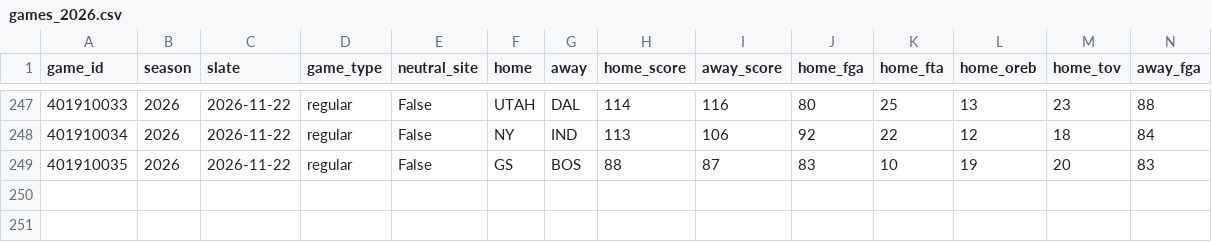
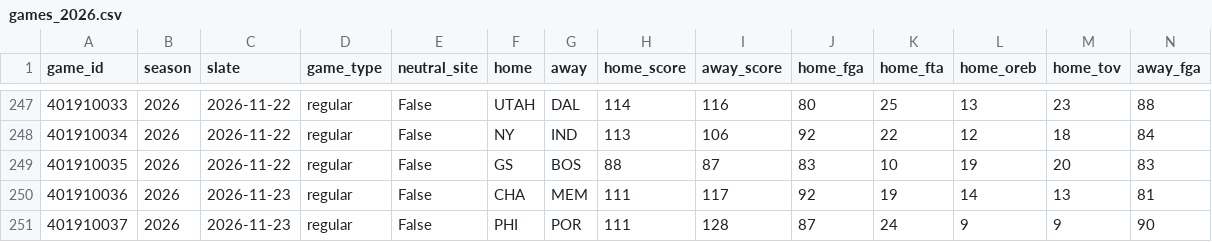
Before and after one commit to lifeisgreat07/NFL-Model-2, a CSV file: data/nba/history/games_2026.csv, drawn as a sheet; only a part is shown, gaps mark what is left out; rows hold the shown columns only; the diff names each change by its address in the sheet, - before the commit and + after, or states it on an @@ line.

```diff
--- a/data/nba/history/games_2026.csv
+++ b/data/nba/history/games_2026.csv
+row 250: 401910036 | 2026 | 2026-11-23 | regular | False | CHA | MEM | 111 | 117 | 92 | 19 | 14 | 13 | 81
+row 251: 401910037 | 2026 | 2026-11-23 | regular | False | PHI | POR | 111 | 128 | 87 | 24 | 9 | 9 | 90
```
Also changed, not shown: data/nba/history/minutes_2026.csv, 8 other files.
